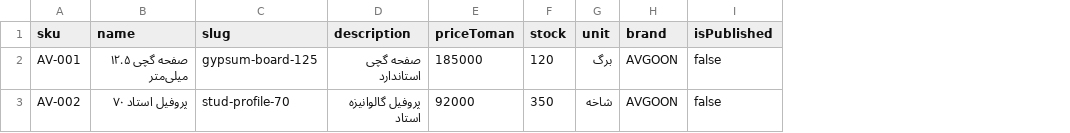
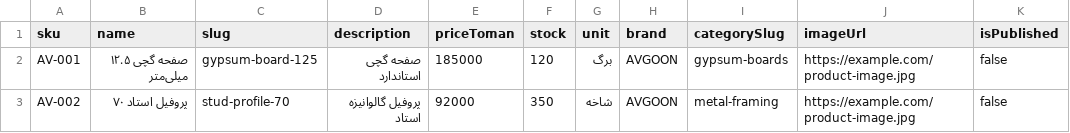
Before and after one commit to saeed860/Avgoon, a CSV file: docs/product-import-template.csv, drawn as a sheet; the diff names each change by its address in the sheet, - before the commit and + after, or states it on an @@ line.

Commit message:
Update CSV import template with categories and images

```diff
--- a/docs/product-import-template.csv
+++ b/docs/product-import-template.csv
+column I (categorySlug), rows 2-3: gypsum-boards | metal-framing
+column J (imageUrl), rows 2-3: https://example.com/product-image.jpg | https://example.com/product-image.jpg
```
